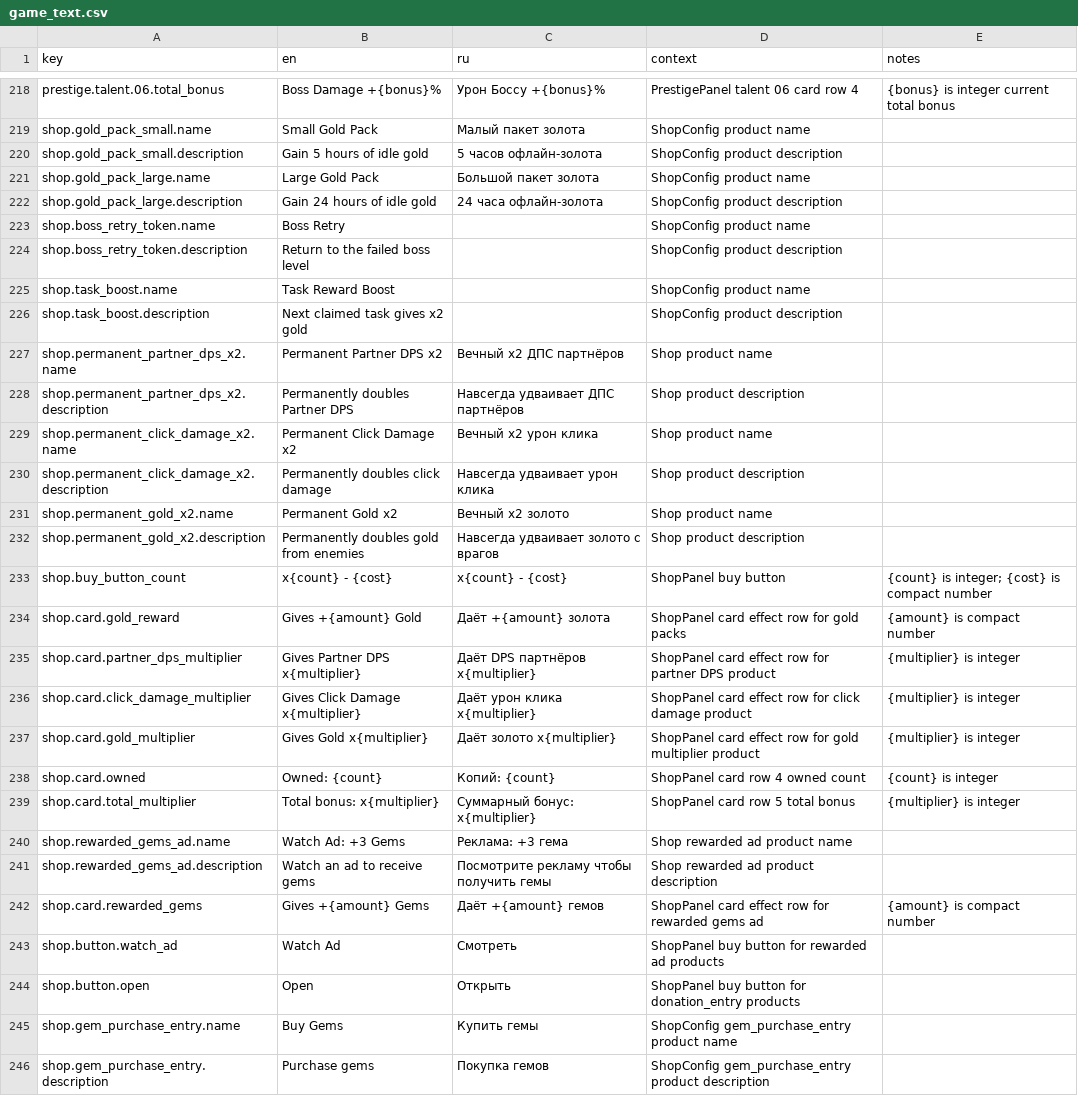
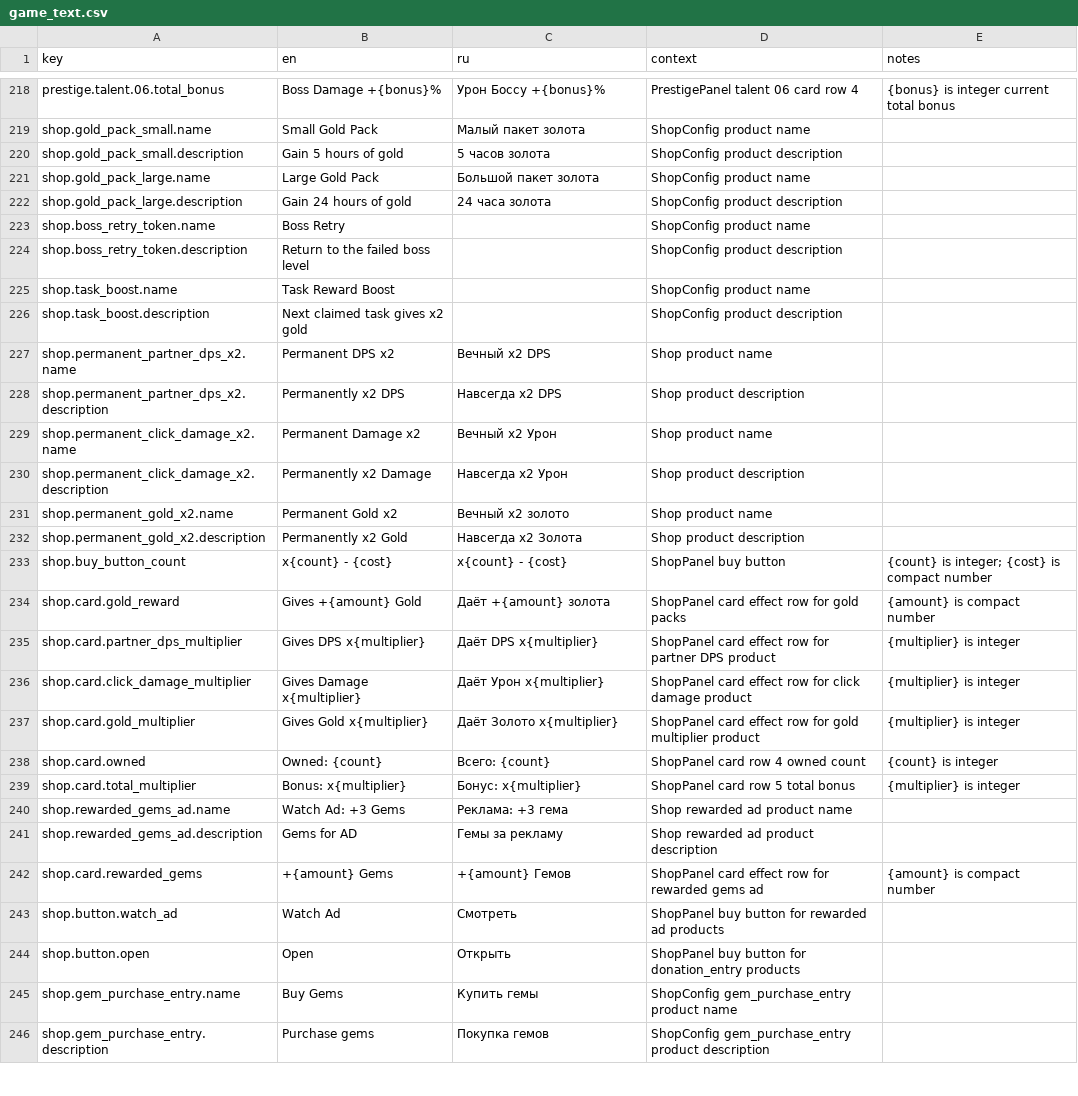
Before and after one commit to StanisRyz/naruto-clicker, a CSV file: localization/game_text.csv, drawn as a sheet; only a part is shown, gaps mark what is left out; the diff covers the shown part only.

```diff
--- a/localization/game_text.csv
+++ b/localization/game_text.csv
@@ -219,5 +219,5 @@ prestige.talent.06.total_bonus,Boss Damage +{bonus}%,Урон Боссу +{bonus
 shop.gold_pack_small.name,Small Gold Pack,Малый пакет золота,ShopConfig product name,
-shop.gold_pack_small.description,Gain 5 hours of idle gold,5 часов офлайн-золота,ShopConfig product description,
+shop.gold_pack_small.description,Gain 5 hours of gold,5 часов золота,ShopConfig product description,
 shop.gold_pack_large.name,Large Gold Pack,Большой пакет золота,ShopConfig product name,
-shop.gold_pack_large.description,Gain 24 hours of idle gold,24 часа офлайн-золота,ShopConfig product description,
+shop.gold_pack_large.description,Gain 24 hours of gold,24 часа золота,ShopConfig product description,
 shop.boss_retry_token.name,Boss Retry,,ShopConfig product name,
@@ -226,18 +226,18 @@ shop.task_boost.name,Task Reward Boost,,ShopConfig product name,
 shop.task_boost.description,Next claimed task gives x2 gold,,ShopConfig product description,
-shop.permanent_partner_dps_x2.name,Permanent Partner DPS x2,Вечный x2 ДПС партнёров,Shop product name,
-shop.permanent_partner_dps_x2.description,Permanently doubles Partner DPS,Навсегда удваивает ДПС партнёров,Shop product description,
-shop.permanent_click_damage_x2.name,Permanent Click Damage x2,Вечный x2 урон клика,Shop product name,
-shop.permanent_click_damage_x2.description,Permanently doubles click damage,Навсегда удваивает урон клика,Shop product description,
+shop.permanent_partner_dps_x2.name,Permanent DPS x2,Вечный x2 DPS,Shop product name,
+shop.permanent_partner_dps_x2.description,Permanently х2 DPS,Навсегда х2 DPS,Shop product description,
+shop.permanent_click_damage_x2.name,Permanent Damage x2,Вечный x2 Урон,Shop product name,
+shop.permanent_click_damage_x2.description,Permanently х2 Damage,Навсегда x2 Урон,Shop product description,
 shop.permanent_gold_x2.name,Permanent Gold x2,Вечный x2 золото,Shop product name,
-shop.permanent_gold_x2.description,Permanently doubles gold from enemies,Навсегда удваивает золото с врагов,Shop product description,
+shop.permanent_gold_x2.description,Permanently x2 Gold,Навсегда х2 Золота,Shop product description,
 shop.buy_button_count,x{count} - {cost},x{count} - {cost},ShopPanel buy button,{count} is integer; {cost} is compact number
 shop.card.gold_reward,Gives +{amount} Gold,Даёт +{amount} золота,ShopPanel card effect row for gold packs,{amount} is compact number
-shop.card.partner_dps_multiplier,Gives Partner DPS x{multiplier},Даёт DPS партнёров x{multiplier},ShopPanel card effect row for partner DPS product,{multiplier} is integer
-shop.card.click_damage_multiplier,Gives Click Damage x{multiplier},Даёт урон клика x{multiplier},ShopPanel card effect row for click damage product,{multiplier} is integer
-shop.card.gold_multiplier,Gives Gold x{multiplier},Даёт золото x{multiplier},ShopPanel card effect row for gold multiplier product,{multiplier} is integer
-shop.card.owned,Owned: {count},Копий: {count},ShopPanel card row 4 owned count,{count} is integer
-shop.card.total_multiplier,Total bonus: x{multiplier},Суммарный бонус: x{multiplier},ShopPanel card row 5 total bonus,{multiplier} is integer
+shop.card.partner_dps_multiplier,Gives DPS x{multiplier},Даёт DPS x{multiplier},ShopPanel card effect row for partner DPS product,{multiplier} is integer
+shop.card.click_damage_multiplier,Gives Damage x{multiplier},Даёт Урон x{multiplier},ShopPanel card effect row for click damage product,{multiplier} is integer
+shop.card.gold_multiplier,Gives Gold x{multiplier},Даёт Золото x{multiplier},ShopPanel card effect row for gold multiplier product,{multiplier} is integer
+shop.card.owned,Owned: {count},Всего: {count},ShopPanel card row 4 owned count,{count} is integer
+shop.card.total_multiplier,Bonus: x{multiplier},Бонус: x{multiplier},ShopPanel card row 5 total bonus,{multiplier} is integer
 shop.rewarded_gems_ad.name,Watch Ad: +3 Gems,Реклама: +3 гема,Shop rewarded ad product name,
-shop.rewarded_gems_ad.description,Watch an ad to receive gems,Посмотрите рекламу чтобы получить гемы,Shop rewarded ad product description,
-shop.card.rewarded_gems,Gives +{amount} Gems,Даёт +{amount} гемов,ShopPanel card effect row for rewarded gems ad,{amount} is compact number
+shop.rewarded_gems_ad.description,Gems for AD,Гемы за рекламу,Shop rewarded ad product description,
+shop.card.rewarded_gems,+{amount} Gems,+{amount} Гемов,ShopPanel card effect row for rewarded gems ad,{amount} is compact number
 shop.button.watch_ad,Watch Ad,Смотреть,ShopPanel buy button for rewarded ad products,
```
Also changed, not shown: 29 edited cells elsewhere in this file, 18 other files.
